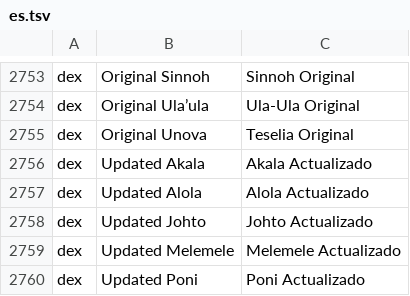
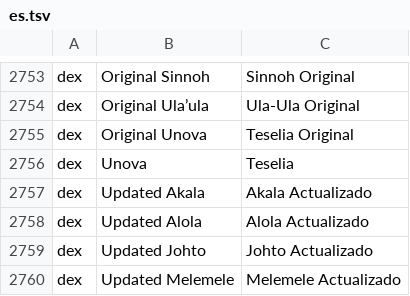
Before and after one commit to D3anDark/dexsearch, a TSV file: assets/names/es.tsv, drawn as a sheet; only a part is shown, gaps mark what is left out; the shorter side is filled out with more unchanged rows; the diff names each change by its address in the sheet, - before the commit and + after, or states it on an @@ line.

Commit message:
Generation filter in the app's own panel: a tile per generation with its starters and region; Spanish Unova is Teselia

```diff
--- a/assets/names/es.tsv
+++ b/assets/names/es.tsv
+row 2756: dex | Unova | Teselia
```
Also changed, not shown: 3 other files.
